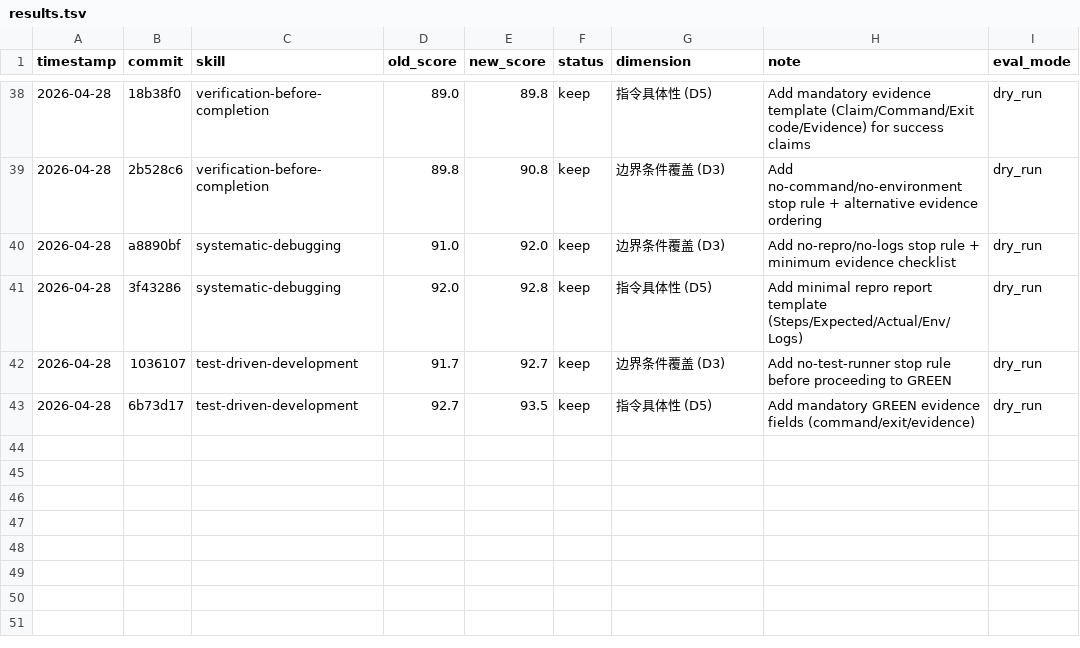
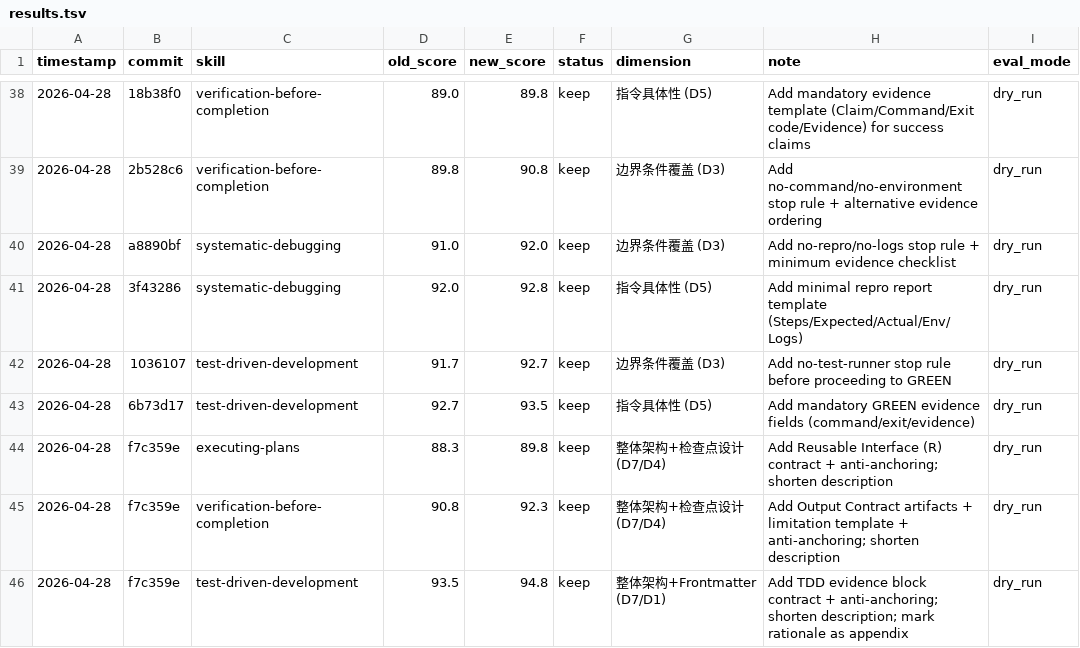
Before and after one commit to zzpwestlife/learn-claude-code, a TSV file: .claude/skills/darwin-skill/results.tsv, drawn as a sheet; only a part is shown, gaps mark what is left out.

Commit message:
docs: add round3 eval reports and update results.tsv

```diff
--- a/.claude/skills/darwin-skill/results.tsv
+++ b/.claude/skills/darwin-skill/results.tsv
@@ -43 +43,4 @@ timestamp	commit	skill	old_score	new_score	status	dimension	note	eval_mode
 2026-04-28	6b73d17	test-driven-development	92.7	93.5	keep	指令具体性 (D5)	Add mandatory GREEN evidence fields (command/exit/evidence)	dry_run
+2026-04-28	f7c359e	executing-plans	88.3	89.8	keep	整体架构+检查点设计 (D7/D4)	Add Reusable Interface (R) contract + anti-anchoring; shorten description	dry_run
+2026-04-28	f7c359e	verification-before-completion	90.8	92.3	keep	整体架构+检查点设计 (D7/D4)	Add Output Contract artifacts + limitation template + anti-anchoring; shorten description	dry_run
+2026-04-28	f7c359e	test-driven-development	93.5	94.8	keep	整体架构+Frontmatter (D7/D1)	Add TDD evidence block contract + anti-anchoring; shorten description; mark rationale as appendix	dry_run
```
Also changed, not shown: 3 other files.
